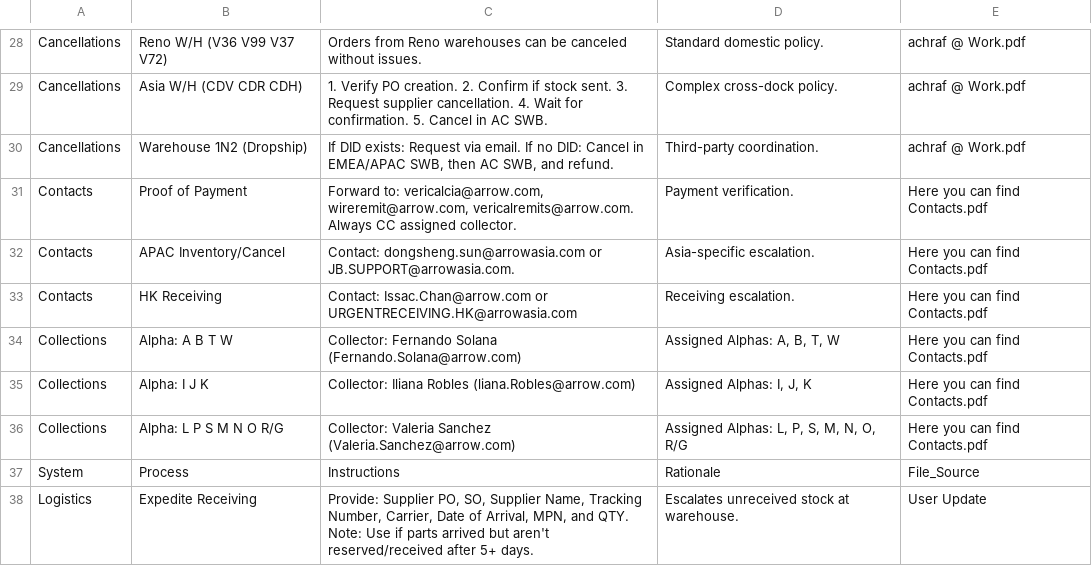
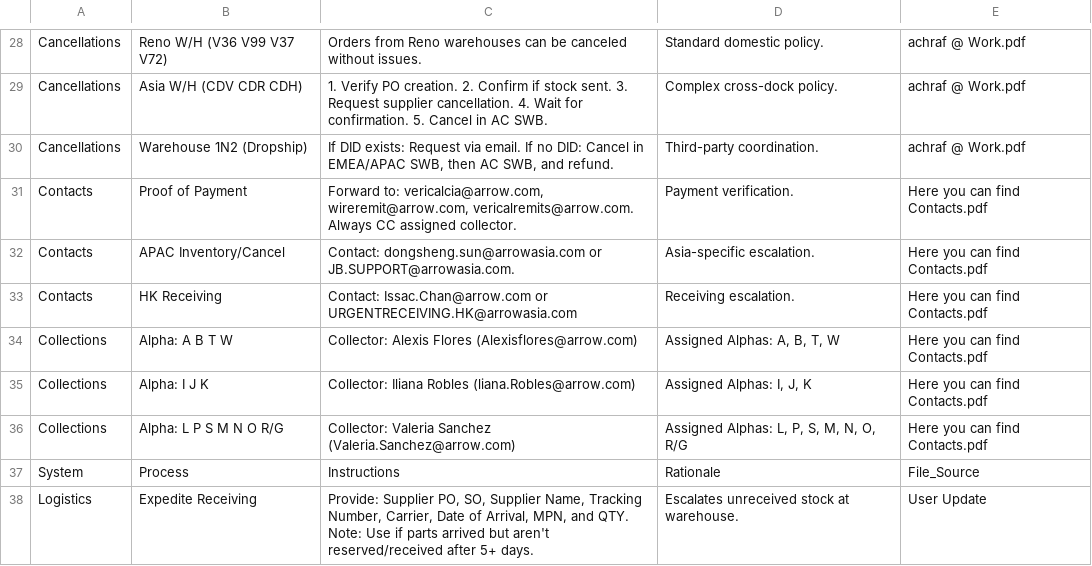
Before and after one commit to yahyaouarach1999-creator/requirements.txt, a CSV file: master_ops_database.csv, drawn as a sheet; only a part is shown, gaps mark what is left out.

Commit message:
Update master_ops_database.csv

```diff
--- a/master_ops_database.csv
+++ b/master_ops_database.csv
@@ -33,3 +33,3 @@ Contacts,APAC Inventory/Cancel,"Contact: dongsheng.sun@arrowasia.com or JB.SUPPO
 Contacts,HK Receiving,"Contact: Issac.Chan@arrow.com or URGENTRECEIVING.HK@arrowasia.com","Receiving escalation.",Here you can find Contacts.pdf
-Collections,Alpha: A B T W,"Collector: Fernando Solana (Fernando.Solana@arrow.com)","Assigned Alphas: A, B, T, W",Here you can find Contacts.pdf
+Collections,Alpha: A B T W,"Collector: Alexis Flores (Alexisflores@arrow.com)","Assigned Alphas: A, B, T, W",Here you can find Contacts.pdf
 Collections,Alpha: I J K,"Collector: Iliana Robles (liana.Robles@arrow.com)","Assigned Alphas: I, J, K",Here you can find Contacts.pdf
```
